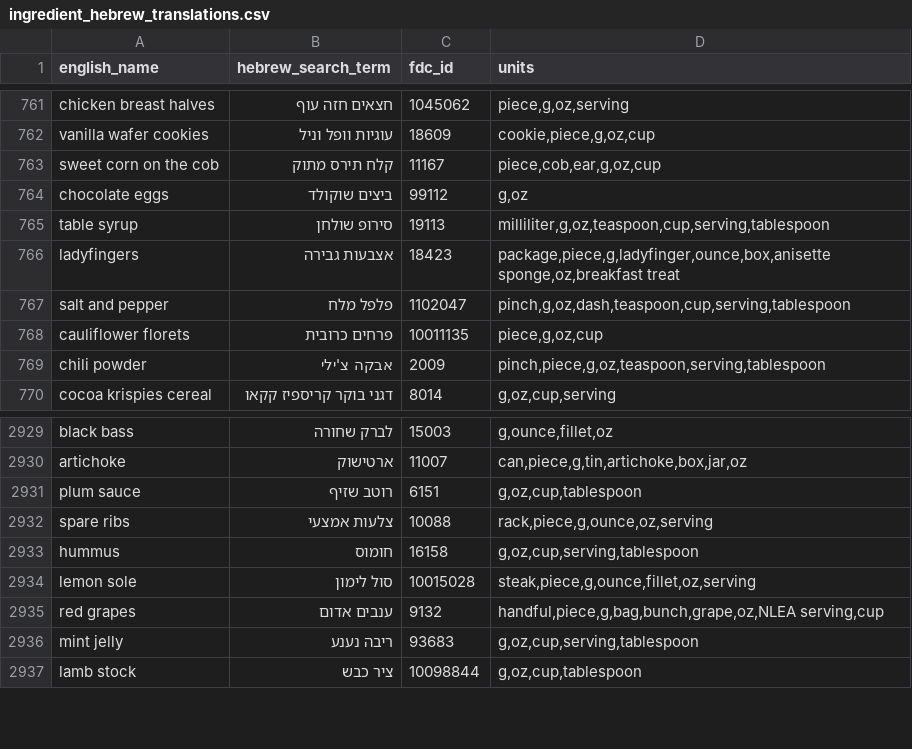
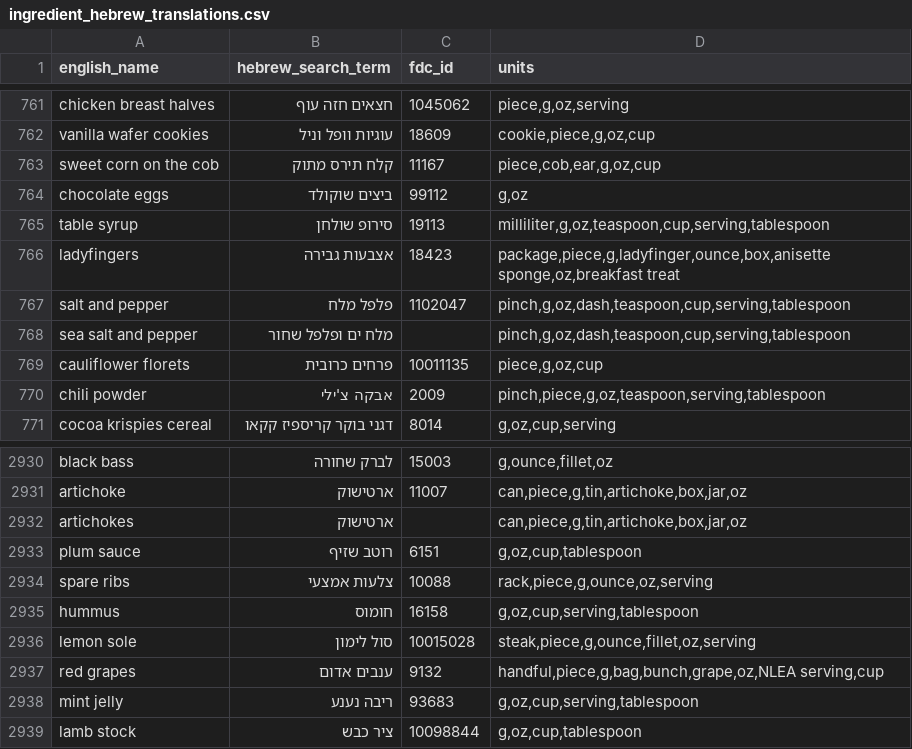
Before and after one commit to moataz189/ai-supermarket-shopping-assistant, a CSV file: app/agent/data/ingredient_hebrew_translations.csv, drawn as a sheet; only a part is shown, gaps mark what is left out.

```diff
--- a/app/agent/data/ingredient_hebrew_translations.csv
+++ b/app/agent/data/ingredient_hebrew_translations.csv
@@ -767,2 +767,3 @@ ladyfingers;אצבעות גבירה;18423;package,piece,g,ladyfinger,ounce,box,a
 salt and pepper;פלפל מלח;1102047;pinch,g,oz,dash,teaspoon,cup,serving,tablespoon
+sea salt and pepper;מלח ים ופלפל שחור;;pinch,g,oz,dash,teaspoon,cup,serving,tablespoon
 cauliflower florets;פרחים כרובית;10011135;piece,g,oz,cup
@@ -2930,2 +2931,3 @@ black bass;לברק שחורה;15003;g,ounce,fillet,oz
 artichoke;ארטישוק;11007;can,piece,g,tin,artichoke,box,jar,oz
+artichokes;ארטישוק;;can,piece,g,tin,artichoke,box,jar,oz
 plum sauce;רוטב שזיף;6151;g,oz,cup,tablespoon
```
